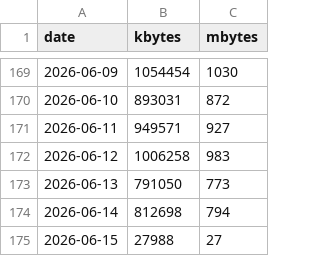
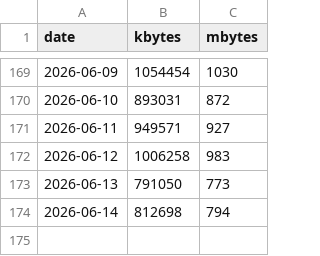
Before and after one commit to lunamoth/blog-traffic-monitor, a CSV file: traffic_data.csv, drawn as a sheet; only a part is shown, gaps mark what is left out.

Commit message:
Update traffic_data.csv

```diff
--- a/traffic_data.csv
+++ b/traffic_data.csv
@@ -174,2 +174 @@ date,kbytes,mbytes
 2026-06-14,812698,794
-2026-06-15,27988,27
```
